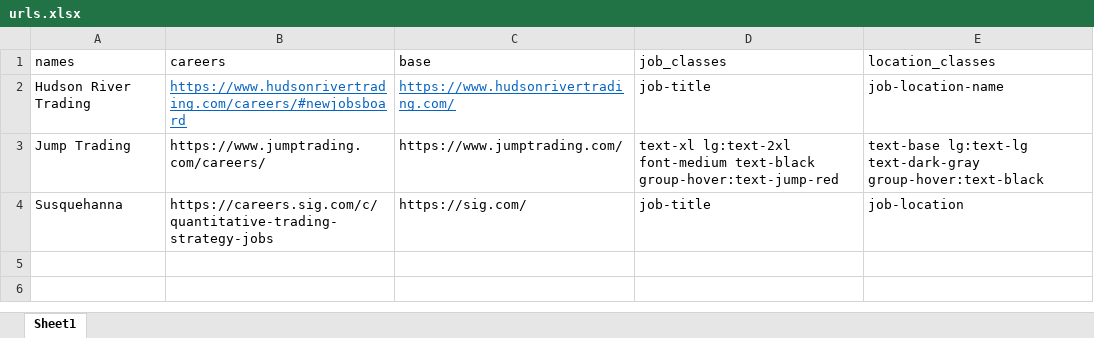
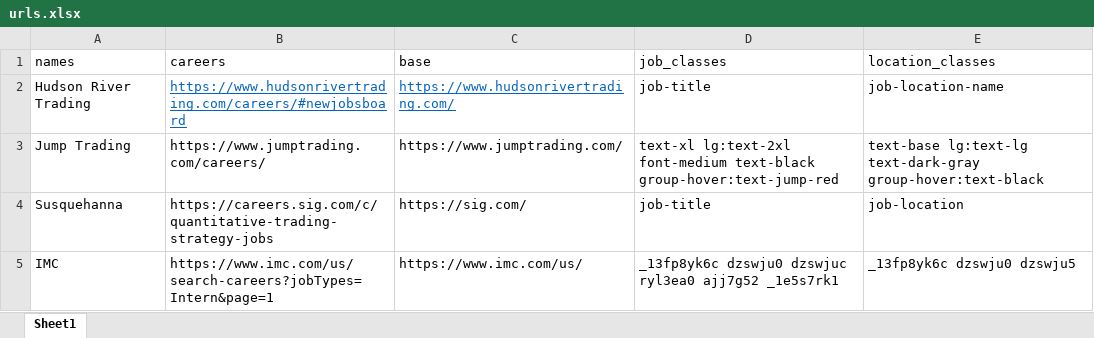
Before and after one commit to hitaesh77/fintech_scraper, an Excel workbook: urls.xlsx, sheet Sheet1, drawn as a sheet; values as stored, in another font and other column widths than the file's, no borders; the diff names each change by its address in the sheet, - before the commit and + after, or states it on an @@ line.

Commit message:
Added Multiple Page Support
So the commit message is kind of a lie. Instead of adding support to "scroll" through several pages of a career website, I decided to use the 'filtered" url for the websites that require scrolling through multipl pages (i.e imc). However, it didn't work right off the bat, so I had to use selenium to parse the webpage. I think this is because the url redirect is happening in the actual JS code (I could be wring tho). This made it a bit slower, but we shall see how this goes. Still can't figure out nested HTML classes tho

```diff
--- a/urls.xlsx (sheet Sheet1)
+++ b/urls.xlsx (sheet Sheet1)
+row 5: IMC | https://www.imc.com/us/search-careers?jobTypes=Intern&page=1 | https://www.imc.com/us/ | _13fp8yk6c dzswju0 dzswjuc ryl3ea0 ajj7g52 _1e5s7rk1 | _13fp8yk6c dzswju0 dzswju5
```
Also changed, not shown: 1 other file.
